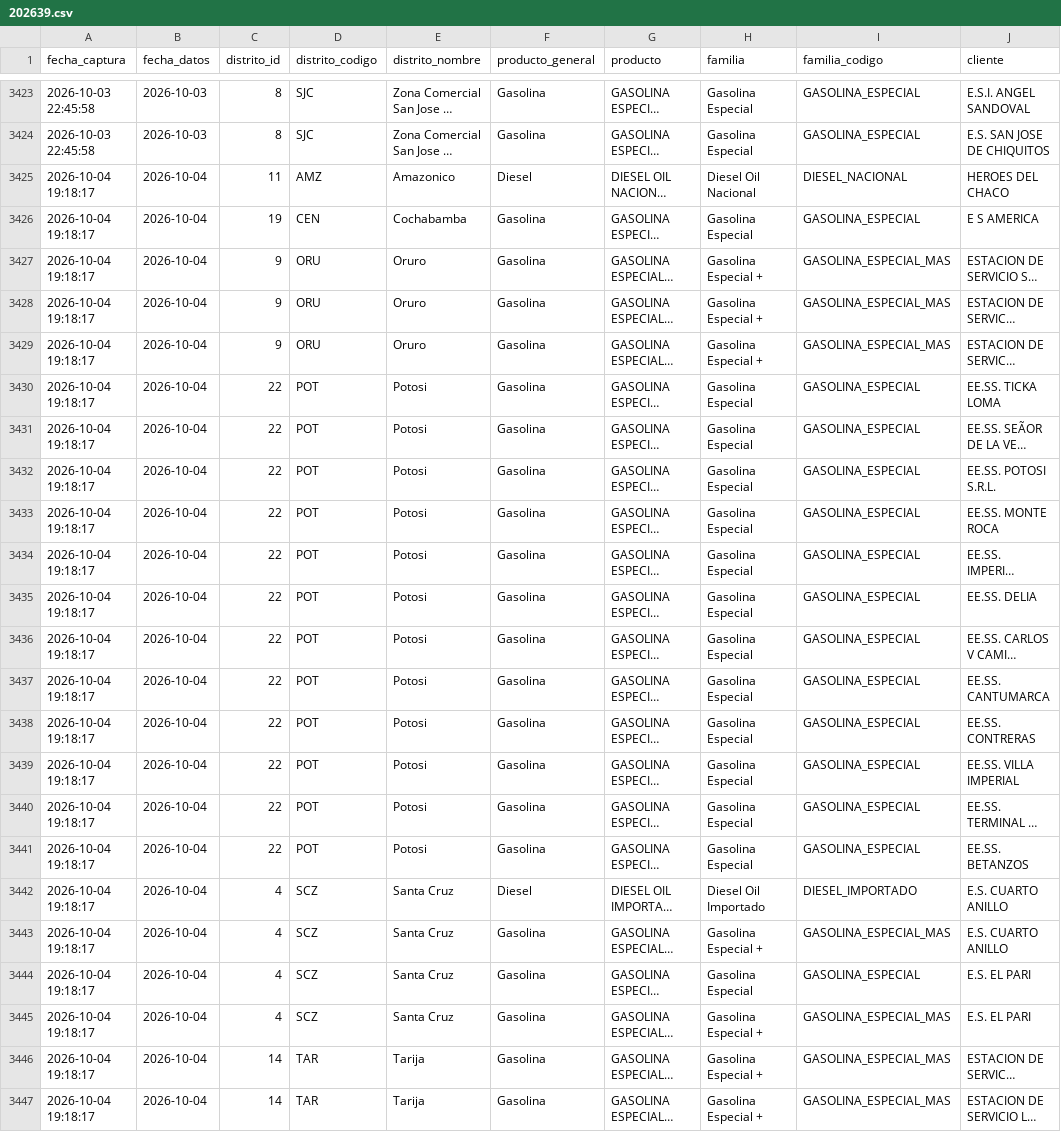
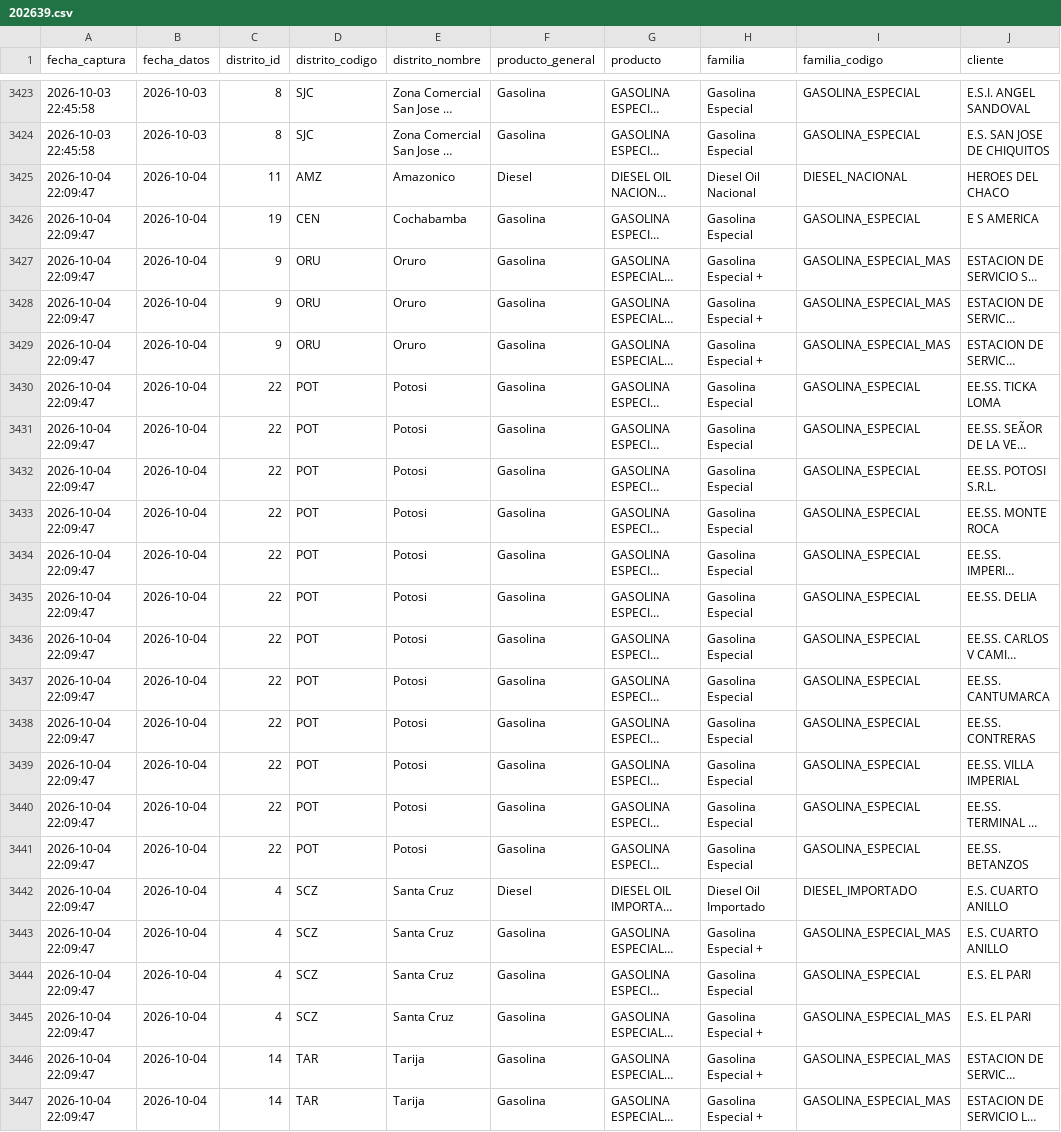
Before and after one commit to sociedatos/bo-combustible, a CSV file: data_ypfb/programacion/202639.csv, drawn as a sheet; only a part is shown, gaps mark what is left out; long unchanged cells end in …; the diff names each change by its address in the sheet, - before the commit and + after, or states it on an @@ line.

```diff
--- a/data_ypfb/programacion/202639.csv
+++ b/data_ypfb/programacion/202639.csv
-A3425:A3447 (fecha_captura): 2026-10-04 19:18:17
+A3425:A3447 (fecha_captura): 2026-10-04 22:09:47
```
Also changed, not shown: data_ypfb/despachos/202639.csv, data_ypfb/resumen/202639.csv, 2 other files.
